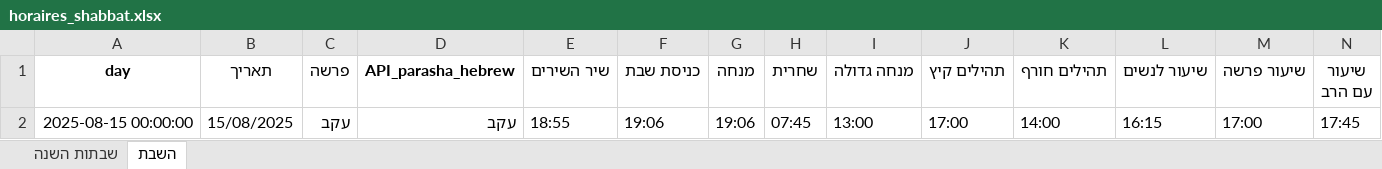
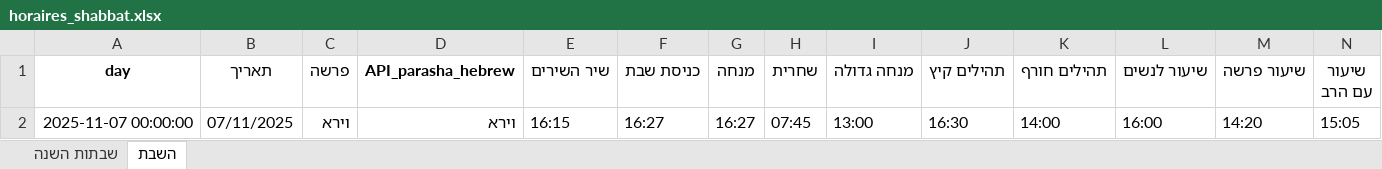
Before and after one commit to pilou73/horaires-shabbat, an Excel workbook: output/horaires_shabbat.xlsx, sheet השבת, drawn as a sheet; only a part is shown; values as stored, in another font and other column widths than the file's, no borders; removed rows and columns are numbered as before the commit, all else as after; rows hold the shown columns only; the diff names each change by its address in the sheet, - before the commit and + after, or states it on an @@ line.

```diff
--- a/output/horaires_shabbat.xlsx (sheet השבת)
+++ b/output/horaires_shabbat.xlsx (sheet השבת)
-row 2: 2025-08-15 00:00:00 | 15/08/2025 | עקב | עקב | 18:55 | 19:06 | 19:06 | 07:45 | 13:00 | 17:00 | 14:00 | 16:15 | 17:00 | 17:45
+row 2: 2025-11-07 00:00:00 | 07/11/2025 | וירא | וירא | 16:15 | 16:27 | 16:27 | 07:45 | 13:00 | 16:30 | 14:00 | 16:00 | 14:20 | 15:05
```
Also changed, not shown: 2 other files.
